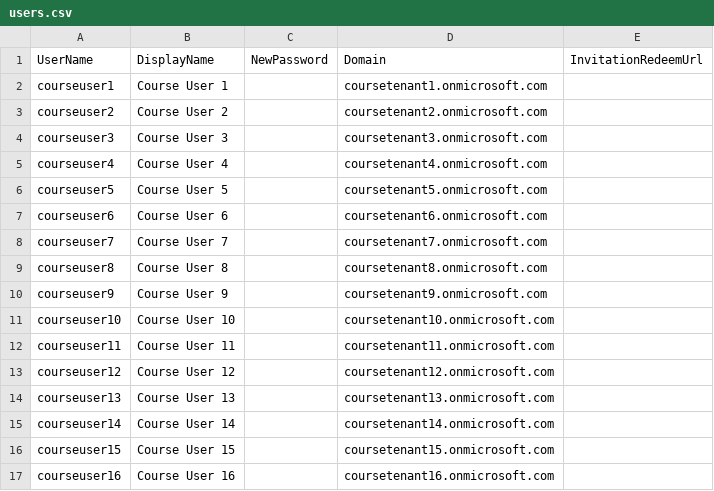
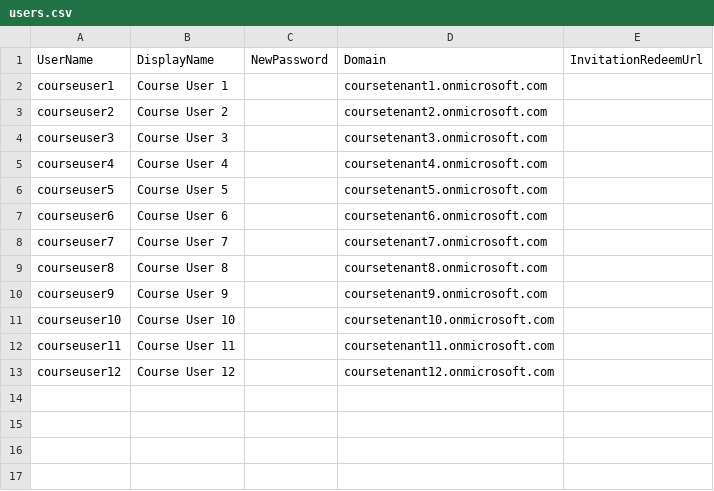
Before and after one commit to EnterpriseTrainingCenter/Windows-Server, a CSV file: Instructor/Prerequisites/users.csv, drawn as a sheet; the diff names each change by its address in the sheet, - before the commit and + after, or states it on an @@ line.

Commit message:
Updates Entra ID tenant creation instructions and modifies users CSV to reflect tenant limits

```diff
--- a/Instructor/Prerequisites/users.csv
+++ b/Instructor/Prerequisites/users.csv
-row 14: courseuser13 | Course User 13 |  | coursetenant13.onmicrosoft.com
-row 15: courseuser14 | Course User 14 |  | coursetenant14.onmicrosoft.com
-row 16: courseuser15 | Course User 15 |  | coursetenant15.onmicrosoft.com
-row 17: courseuser16 | Course User 16 |  | coursetenant16.onmicrosoft.com
```
Also changed, not shown: 1 other file.
